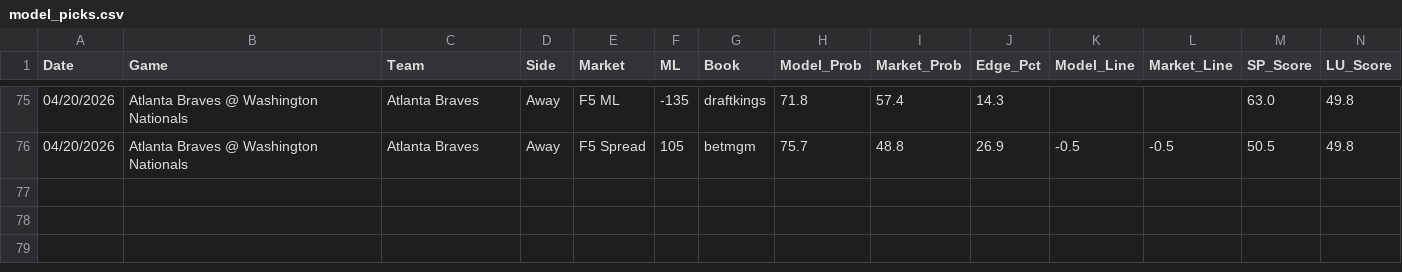
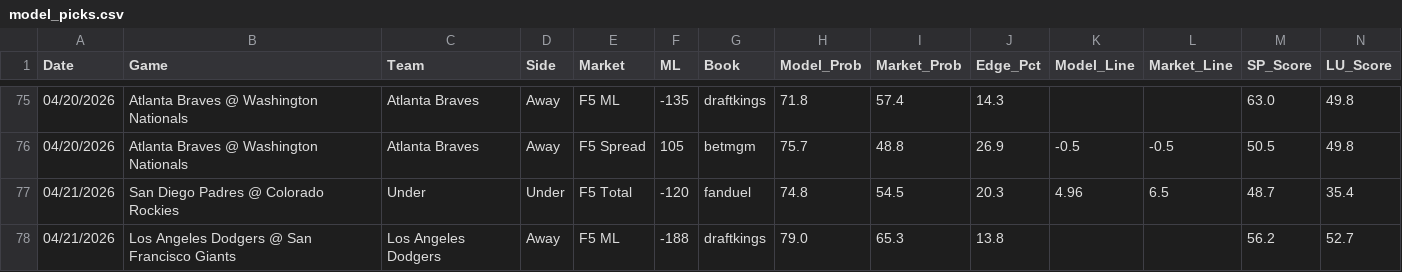
Before and after one commit to reesesetzer-pro/mlb-f5-model, a CSV file: model_picks.csv, drawn as a sheet; only a part is shown, gaps mark what is left out; rows hold the shown columns only; the diff names each change by its address in the sheet, - before the commit and + after, or states it on an @@ line.

Commit message:
picks: sync 2026-04-21

```diff
--- a/model_picks.csv
+++ b/model_picks.csv
+row 77: 04/21/2026 | San Diego Padres @ Colorado Rockies | Under | Under | F5 Total | -120 | fanduel | 74.8 | 54.5 | 20.3 | 4.96 | 6.5 | 48.7 | 35.4
+row 78: 04/21/2026 | Los Angeles Dodgers @ San Francisco Giants | Los Angeles Dodgers | Away | F5 ML | -188 | draftkings | 79.0 | 65.3 | 13.8 |  |  | 56.2 | 52.7
```
